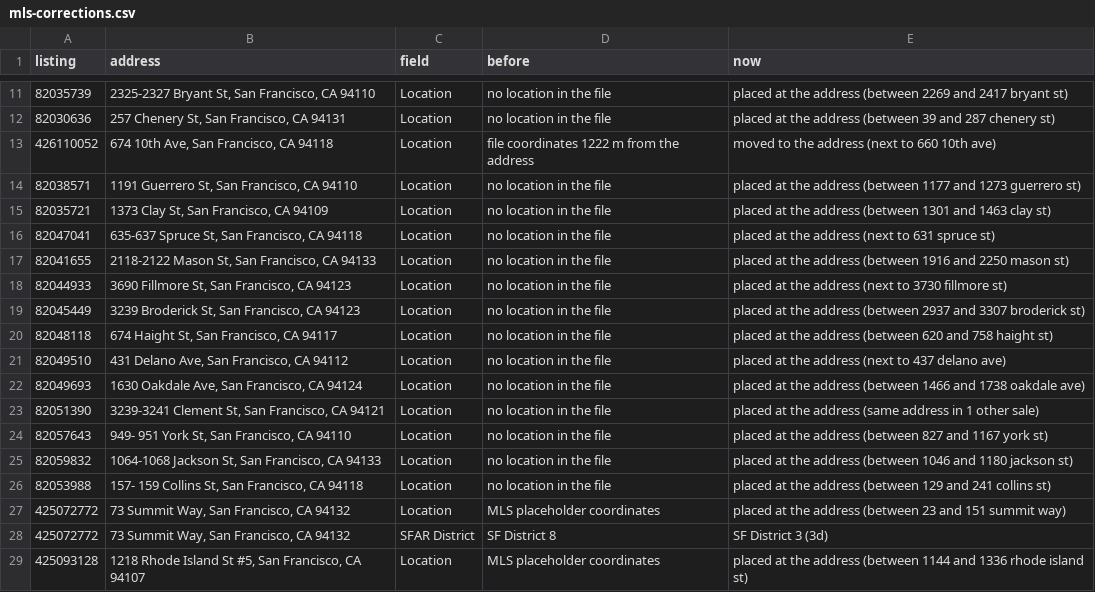
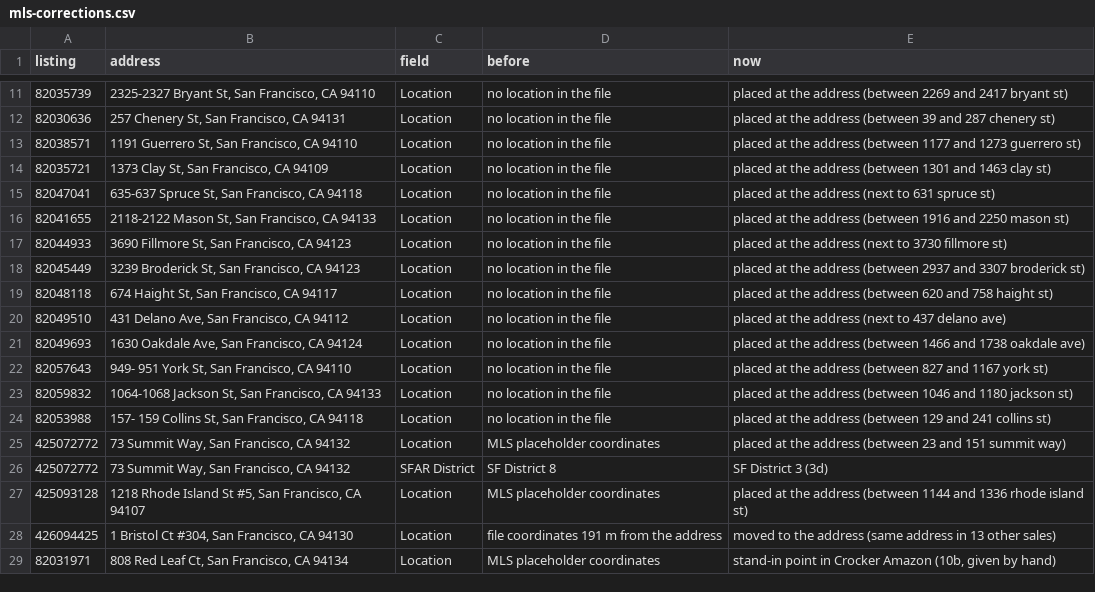
Before and after one commit to chuckheaver/opscast, a CSV file: data/mls-corrections.csv, drawn as a sheet; only a part is shown, gaps mark what is left out; the shorter side is filled out with more unchanged rows.

```diff
--- a/data/mls-corrections.csv
+++ b/data/mls-corrections.csv
@@ -12,3 +12,2 @@ listing,address,field,before,now
 82030636,"257 Chenery St, San Francisco, CA 94131",Location,no location in the file,placed at the address (between 39 and 287 chenery st)
-426110052,"674 10th Ave, San Francisco, CA 94118",Location,file coordinates 1222 m from the address,moved to the address (next to 660 10th ave)
 82038571,"1191 Guerrero St, San Francisco, CA 94110",Location,no location in the file,placed at the address (between 1177 and 1273 guerrero st)
@@ -22,3 +21,2 @@ listing,address,field,before,now
 82049693,"1630 Oakdale Ave, San Francisco, CA 94124",Location,no location in the file,placed at the address (between 1466 and 1738 oakdale ave)
-82051390,"3239-3241 Clement St, San Francisco, CA 94121",Location,no location in the file,placed at the address (same address in 1 other sale)
 82057643,"949- 951 York St, San Francisco, CA 94110",Location,no location in the file,placed at the address (between 827 and 1167 york st)
```
Also changed, not shown: data/edited-sales.csv, data/removed-sales.csv, 13 other files.
